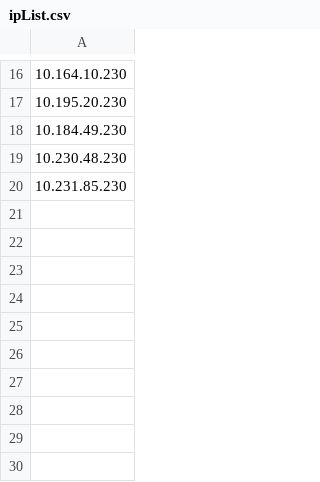
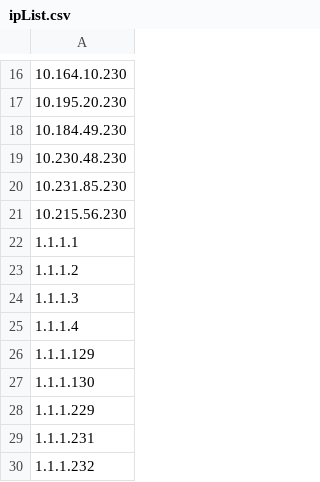
Before and after one commit to rohscx/docker-nodejs, a CSV file: serverData/ipList.csv, drawn as a sheet; only a part is shown, gaps mark what is left out; the diff names each change by its address in the sheet, - before the commit and + after, or states it on an @@ line.

Commit message:
setup

```diff
--- a/serverData/ipList.csv
+++ b/serverData/ipList.csv
+row 21: 10.215.56.230
+row 22: 1.1.1.1
+row 23: 1.1.1.2
+row 24: 1.1.1.3
+row 25: 1.1.1.4
+row 26: 1.1.1.129
+row 27: 1.1.1.130
+row 28: 1.1.1.229
+row 29: 1.1.1.231
+row 30: 1.1.1.232
```
